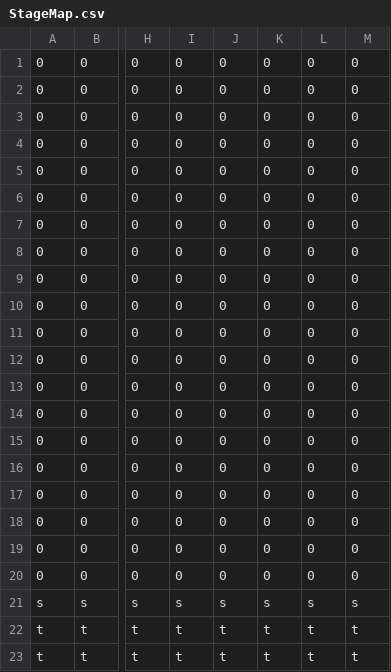
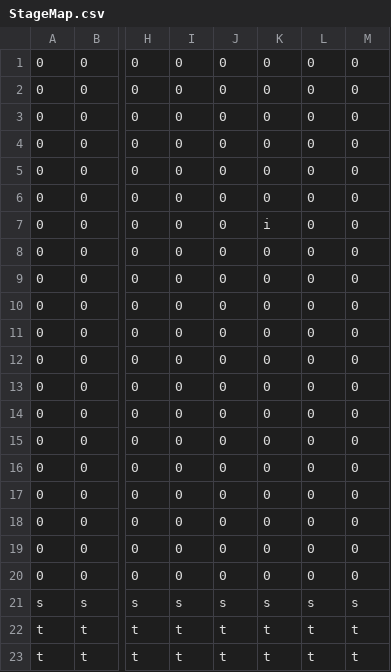
Before and after one commit to Norisuke1028/GameJam2026, a CSV file: Resource/stage/StageMap.csv, drawn as a sheet; only a part is shown, gaps mark what is left out; the diff names each change by its address in the sheet, - before the commit and + after, or states it on an @@ line.

```diff
--- a/Resource/stage/StageMap.csv
+++ b/Resource/stage/StageMap.csv
-K7: 0
+K7: i
```
Also changed, not shown: 3 other files.
